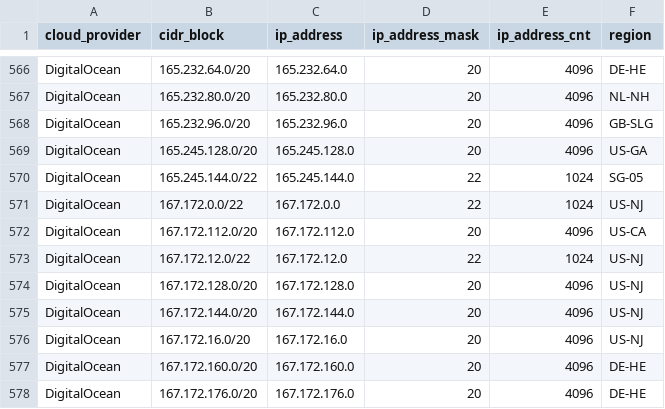
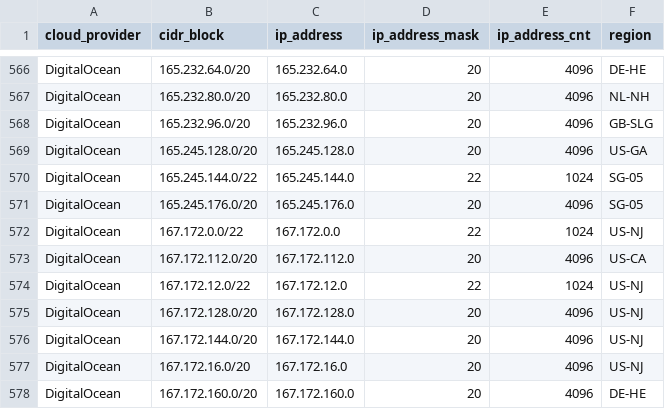
Before and after one commit to danilabs/public-cloud-provider-ip-ranges, a CSV file: data/providers/digitalocean.csv, drawn as a sheet; only a part is shown, gaps mark what is left out; the shorter side is filled out with more unchanged rows; the diff names each change by its address in the sheet, - before the commit and + after, or states it on an @@ line.

```diff
--- a/data/providers/digitalocean.csv
+++ b/data/providers/digitalocean.csv
+row 571: DigitalOcean | 165.245.176.0/20 | 165.245.176.0 | 20 | 4096 | SG-05
```
Also changed, not shown: data/providers/aws.csv, 13 other files.
